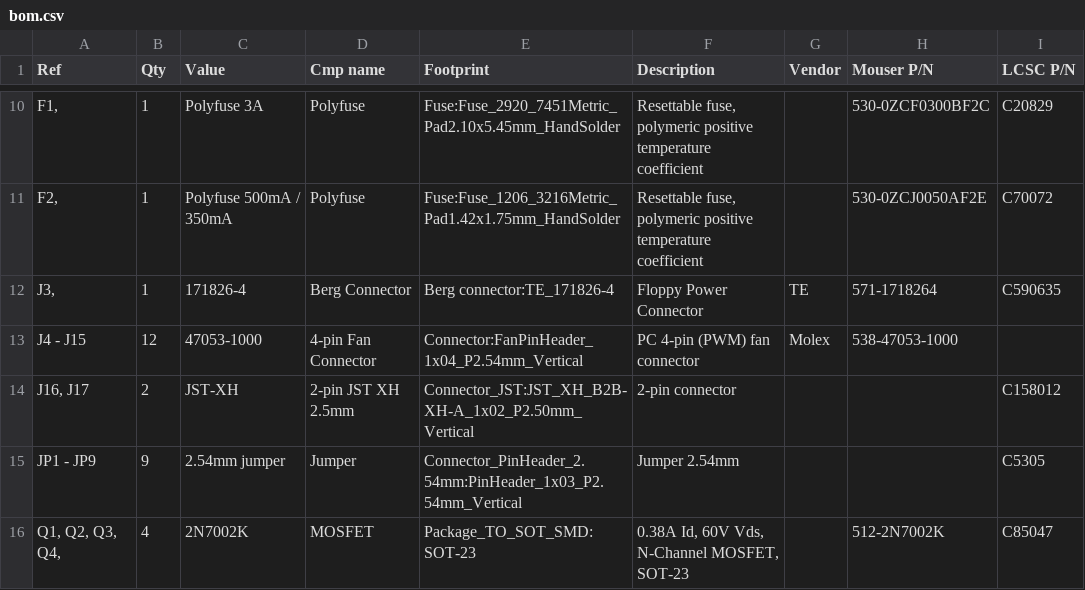
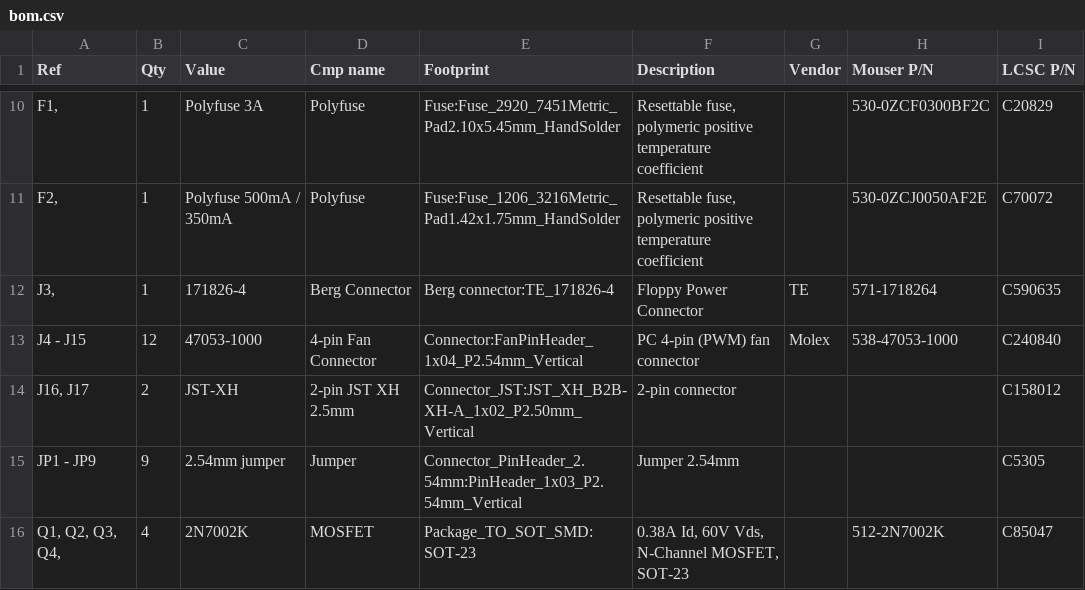
Before and after one commit to tjko/fanpico, a CSV file: boards/fanpico-0804/bom.csv, drawn as a sheet; only a part is shown, gaps mark what is left out.

Commit message:
bom.csv files: J4 - J15 (4-pin Fan Connector): Add LCSC Part number
https://www.lcsc.com/product-detail/Wire-To-Board-Wire-To-Wire-Connector_MOLEX-470531000_C240840.html

```diff
--- a/boards/fanpico-0804/bom.csv
+++ b/boards/fanpico-0804/bom.csv
@@ -12,3 +12,3 @@ Ref,Qty,Value,Cmp name,Footprint,Description,Vendor,Mouser P/N,LCSC P/N
 "J3,",1,171826-4,Berg Connector,Berg connector:TE_171826-4,Floppy Power Connector,TE,571-1718264,C590635
-J4 - J15,12,47053-1000,4-pin Fan Connector,Connector:FanPinHeader_1x04_P2.54mm_Vertical,PC 4-pin (PWM) fan connector,Molex,538-47053-1000,
+J4 - J15,12,47053-1000,4-pin Fan Connector,Connector:FanPinHeader_1x04_P2.54mm_Vertical,PC 4-pin (PWM) fan connector,Molex,538-47053-1000,C240840
 "J16, J17",2,JST-XH,2-pin JST XH 2.5mm,Connector_JST:JST_XH_B2B-XH-A_1x02_P2.50mm_Vertical,2-pin connector,,,C158012
```
Also changed, not shown: boards/fanpico-0804D/bom.csv.
